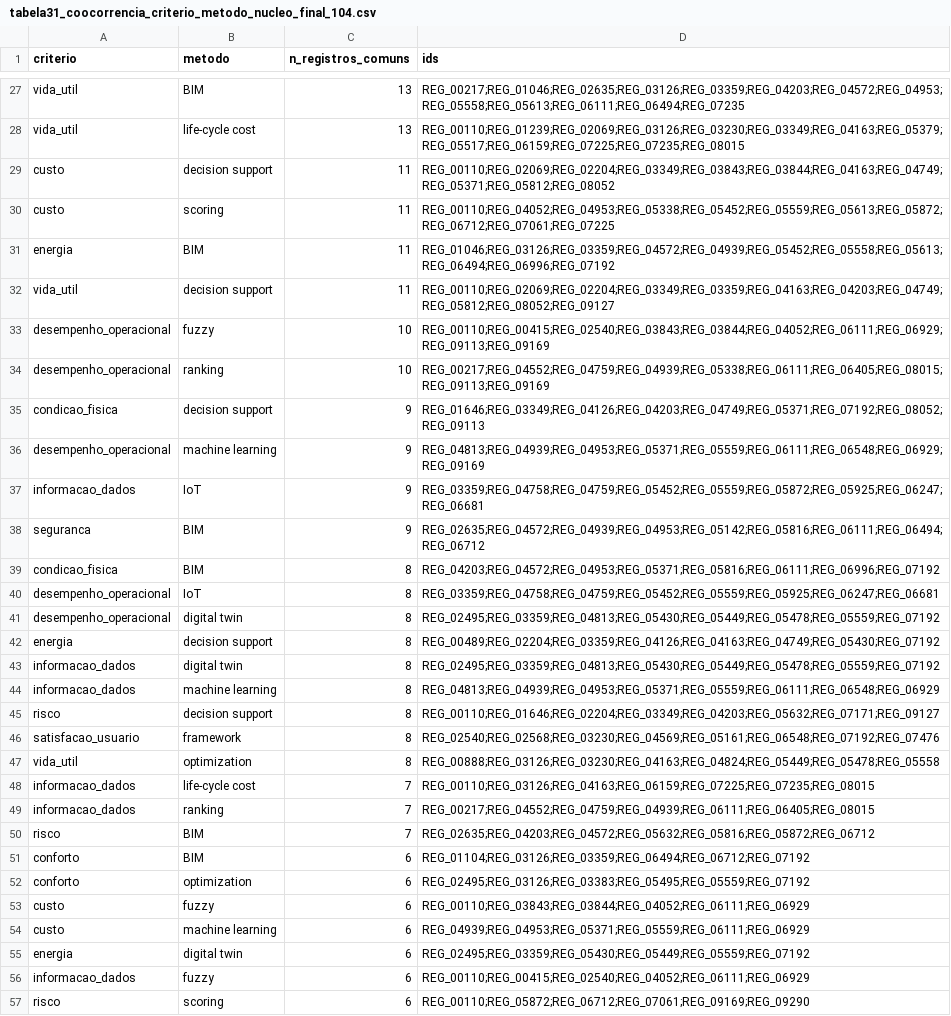
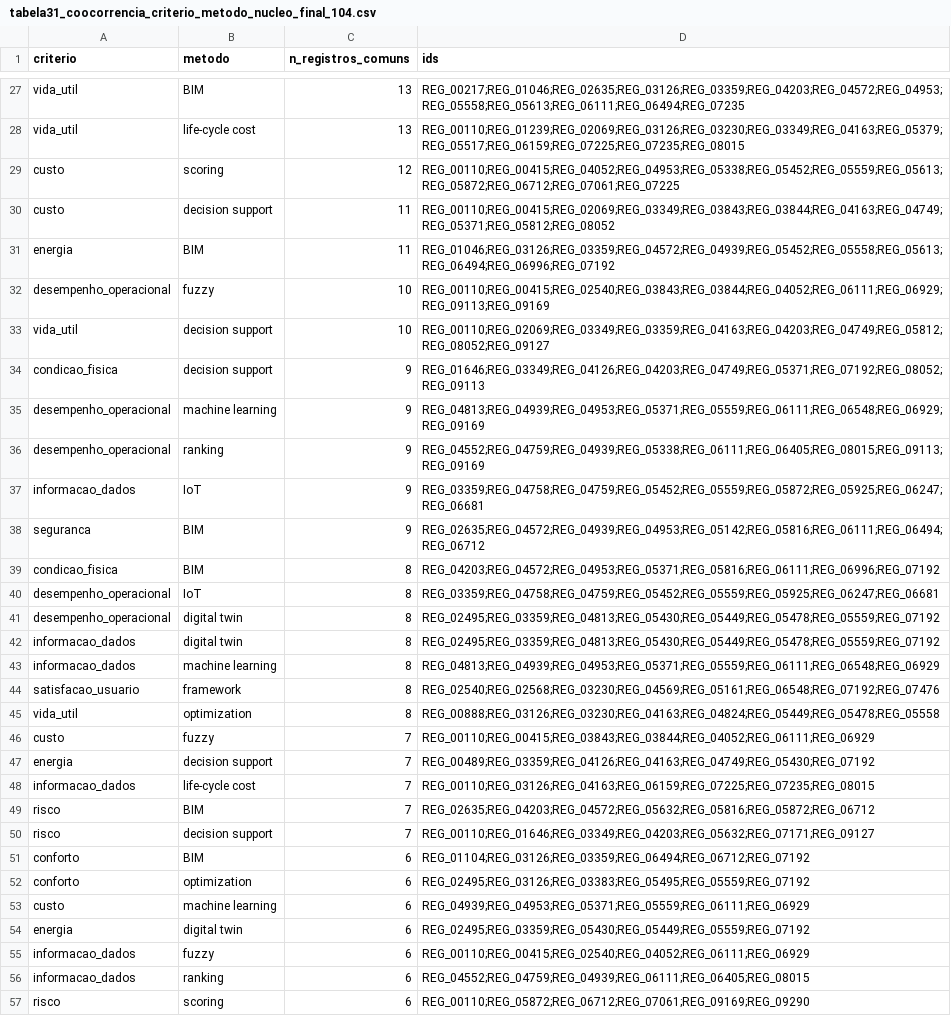
Before and after one commit to adinailson88/NOVA-revisao-bibliografica, a CSV file: latex-artigo/fontes/tabela31_coocorrencia_criterio_metodo_nucleo_final_104.csv, drawn as a sheet; only a part is shown, gaps mark what is left out; the diff covers the shown part only.

```diff
--- a/latex-artigo/fontes/tabela31_coocorrencia_criterio_metodo_nucleo_final_104.csv
+++ b/latex-artigo/fontes/tabela31_coocorrencia_criterio_metodo_nucleo_final_104.csv
@@ -28,10 +28,10 @@
 "vida_util","life-cycle cost",13,"REG_00110;REG_01239;REG_02069;REG_03126;REG_03230;REG_03349;REG_04163;REG_05379;REG_05517;REG_06159;REG_07225;REG_07235;REG_08015"
-"custo","decision support",11,"REG_00110;REG_02069;REG_02204;REG_03349;REG_03843;REG_03844;REG_04163;REG_04749;REG_05371;REG_05812;REG_08052"
-"custo","scoring",11,"REG_00110;REG_04052;REG_04953;REG_05338;REG_05452;REG_05559;REG_05613;REG_05872;REG_06712;REG_07061;REG_07225"
+"custo","scoring",12,"REG_00110;REG_00415;REG_04052;REG_04953;REG_05338;REG_05452;REG_05559;REG_05613;REG_05872;REG_06712;REG_07061;REG_07225"
+"custo","decision support",11,"REG_00110;REG_00415;REG_02069;REG_03349;REG_03843;REG_03844;REG_04163;REG_04749;REG_05371;REG_05812;REG_08052"
 "energia","BIM",11,"REG_01046;REG_03126;REG_03359;REG_04572;REG_04939;REG_05452;REG_05558;REG_05613;REG_06494;REG_06996;REG_07192"
-"vida_util","decision support",11,"REG_00110;REG_02069;REG_02204;REG_03349;REG_03359;REG_04163;REG_04203;REG_04749;REG_05812;REG_08052;REG_09127"
 "desempenho_operacional","fuzzy",10,"REG_00110;REG_00415;REG_02540;REG_03843;REG_03844;REG_04052;REG_06111;REG_06929;REG_09113;REG_09169"
-"desempenho_operacional","ranking",10,"REG_00217;REG_04552;REG_04759;REG_04939;REG_05338;REG_06111;REG_06405;REG_08015;REG_09113;REG_09169"
+"vida_util","decision support",10,"REG_00110;REG_02069;REG_03349;REG_03359;REG_04163;REG_04203;REG_04749;REG_05812;REG_08052;REG_09127"
 "condicao_fisica","decision support",9,"REG_01646;REG_03349;REG_04126;REG_04203;REG_04749;REG_05371;REG_07192;REG_08052;REG_09113"
 "desempenho_operacional","machine learning",9,"REG_04813;REG_04939;REG_04953;REG_05371;REG_05559;REG_06111;REG_06548;REG_06929;REG_09169"
+"desempenho_operacional","ranking",9,"REG_04552;REG_04759;REG_04939;REG_05338;REG_06111;REG_06405;REG_08015;REG_09113;REG_09169"
 "informacao_dados","IoT",9,"REG_03359;REG_04758;REG_04759;REG_05452;REG_05559;REG_05872;REG_05925;REG_06247;REG_06681"
@@ -41,14 +41,13 @@
 "desempenho_operacional","digital twin",8,"REG_02495;REG_03359;REG_04813;REG_05430;REG_05449;REG_05478;REG_05559;REG_07192"
-"energia","decision support",8,"REG_00489;REG_02204;REG_03359;REG_04126;REG_04163;REG_04749;REG_05430;REG_07192"
 "informacao_dados","digital twin",8,"REG_02495;REG_03359;REG_04813;REG_05430;REG_05449;REG_05478;REG_05559;REG_07192"
 "informacao_dados","machine learning",8,"REG_04813;REG_04939;REG_04953;REG_05371;REG_05559;REG_06111;REG_06548;REG_06929"
-"risco","decision support",8,"REG_00110;REG_01646;REG_02204;REG_03349;REG_04203;REG_05632;REG_07171;REG_09127"
 "satisfacao_usuario","framework",8,"REG_02540;REG_02568;REG_03230;REG_04569;REG_05161;REG_06548;REG_07192;REG_07476"
 "vida_util","optimization",8,"REG_00888;REG_03126;REG_03230;REG_04163;REG_04824;REG_05449;REG_05478;REG_05558"
+"custo","fuzzy",7,"REG_00110;REG_00415;REG_03843;REG_03844;REG_04052;REG_06111;REG_06929"
+"energia","decision support",7,"REG_00489;REG_03359;REG_04126;REG_04163;REG_04749;REG_05430;REG_07192"
 "informacao_dados","life-cycle cost",7,"REG_00110;REG_03126;REG_04163;REG_06159;REG_07225;REG_07235;REG_08015"
-"informacao_dados","ranking",7,"REG_00217;REG_04552;REG_04759;REG_04939;REG_06111;REG_06405;REG_08015"
 "risco","BIM",7,"REG_02635;REG_04203;REG_04572;REG_05632;REG_05816;REG_05872;REG_06712"
+"risco","decision support",7,"REG_00110;REG_01646;REG_03349;REG_04203;REG_05632;REG_07171;REG_09127"
 "conforto","BIM",6,"REG_01104;REG_03126;REG_03359;REG_06494;REG_06712;REG_07192"
 "conforto","optimization",6,"REG_02495;REG_03126;REG_03383;REG_05495;REG_05559;REG_07192"
-"custo","fuzzy",6,"REG_00110;REG_03843;REG_03844;REG_04052;REG_06111;REG_06929"
 "custo","machine learning",6,"REG_04939;REG_04953;REG_05371;REG_05559;REG_06111;REG_06929"
@@ -56,2 +55,3 @@
 "informacao_dados","fuzzy",6,"REG_00110;REG_00415;REG_02540;REG_04052;REG_06111;REG_06929"
+"informacao_dados","ranking",6,"REG_04552;REG_04759;REG_04939;REG_06111;REG_06405;REG_08015"
 "risco","scoring",6,"REG_00110;REG_05872;REG_06712;REG_07061;REG_09169;REG_09290"
```
Also changed, not shown: 4 added rows, 4 removed rows and 5 edited cells elsewhere in this file, latex-artigo/fontes/tabela26_criterios_nucleo_final_104.csv, latex-artigo/fontes/tabela27_dimensoes_sustentabilidade_nucleo_final_104.csv, 8 other files.
